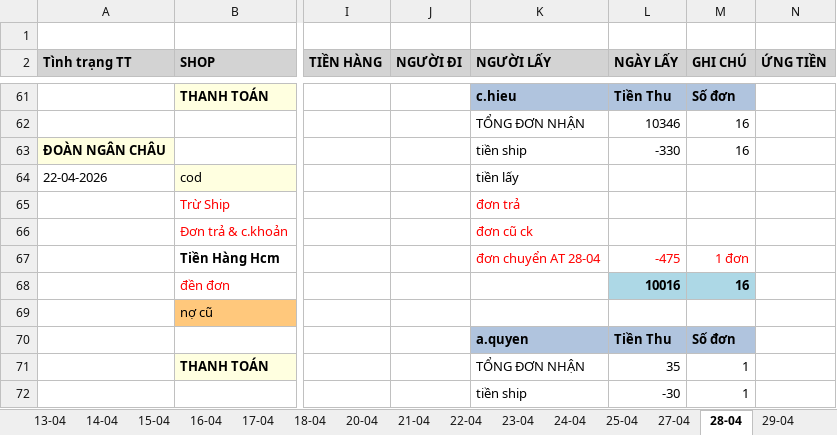
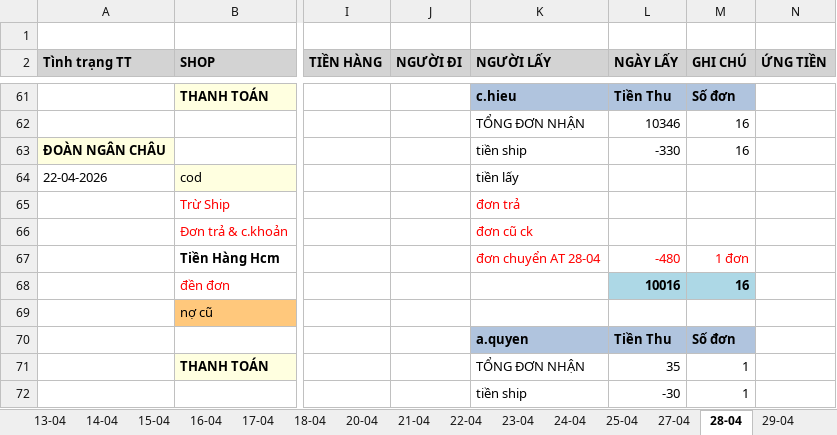
Before and after one commit to UIT19520358/TextExtractorTool, an Excel workbook: data/Apr/InternalDailyReport.xlsx, sheet 28-04, drawn as a sheet; only a part is shown, gaps mark what is left out; values as stored, in another font and other column widths than the file's, no borders; the diff names each change by its address in the sheet, - before the commit and + after, or states it on an @@ line.

```diff
--- a/data/Apr/InternalDailyReport.xlsx (sheet 28-04)
+++ b/data/Apr/InternalDailyReport.xlsx (sheet 28-04)
-L67 (NGÀY LẤY): -475
+L67 (NGÀY LẤY): -480
```
Also changed, not shown: data/May/Data_May.xlsx, data/May/InternalDailyReport_May.xlsx, 1 other file.
